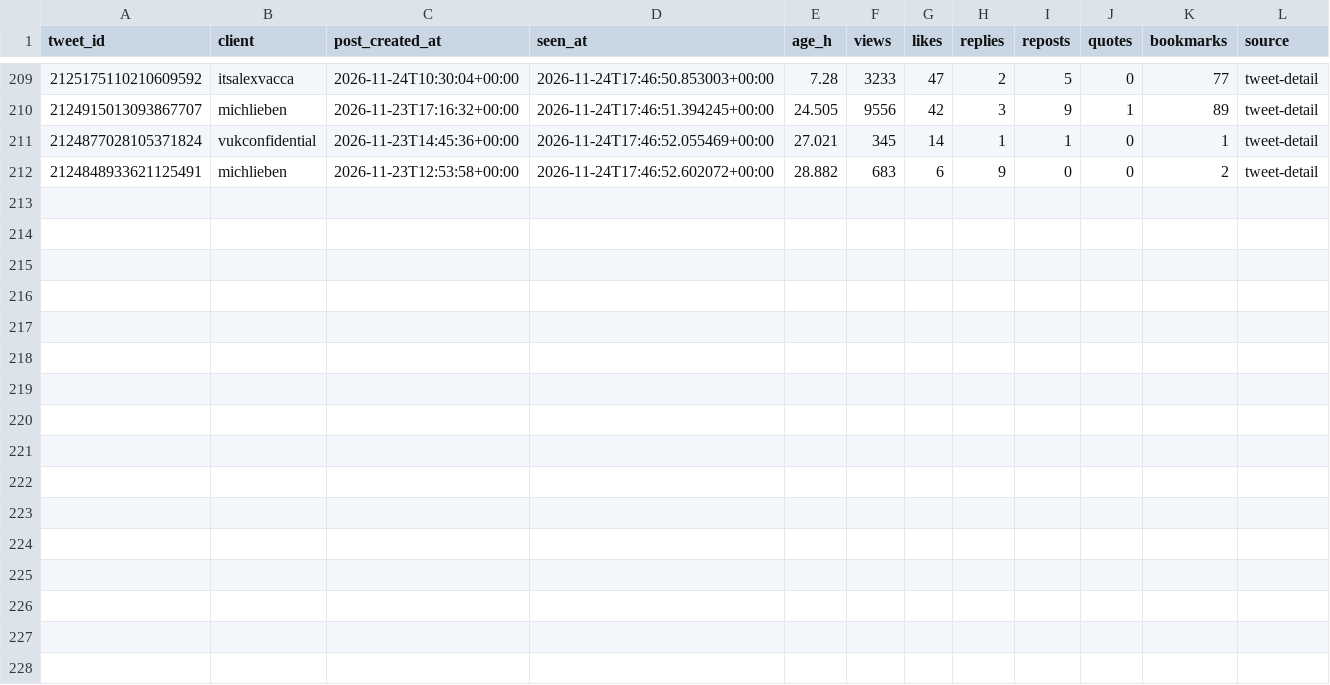
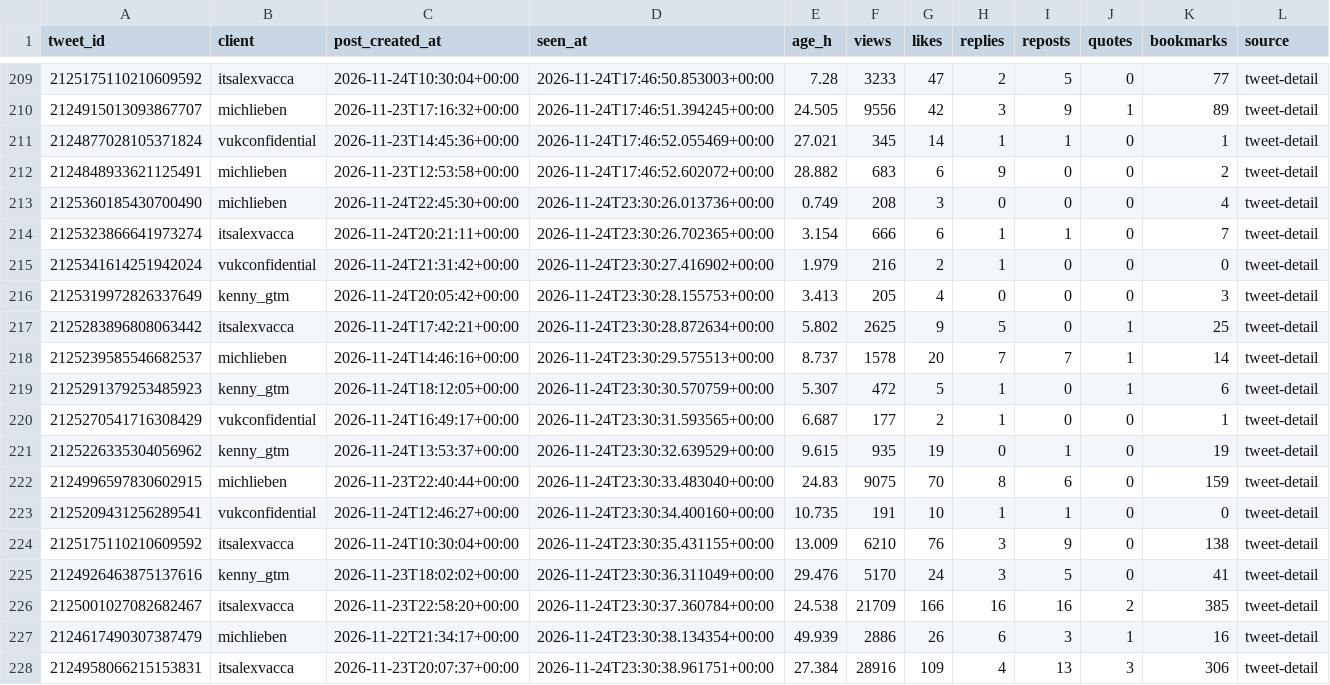
Before and after one commit to Sai-Prashanth123/Audience-Seeding, a CSV file: data/ledger/snapshots.csv, drawn as a sheet; only a part is shown, gaps mark what is left out.

```diff
--- a/data/ledger/snapshots.csv
+++ b/data/ledger/snapshots.csv
@@ -212 +212,17 @@ tweet_id,client,post_created_at,seen_at,age_h,views,likes,replies,reposts,quotes
 2124848933621125491,michlieben,2026-11-23T12:53:58+00:00,2026-11-24T17:46:52.602072+00:00,28.882,683,6,9,0,0,2,tweet-detail
+2125360185430700490,michlieben,2026-11-24T22:45:30+00:00,2026-11-24T23:30:26.013736+00:00,0.749,208,3,0,0,0,4,tweet-detail
+2125323866641973274,itsalexvacca,2026-11-24T20:21:11+00:00,2026-11-24T23:30:26.702365+00:00,3.154,666,6,1,1,0,7,tweet-detail
+2125341614251942024,vukconfidential,2026-11-24T21:31:42+00:00,2026-11-24T23:30:27.416902+00:00,1.979,216,2,1,0,0,0,tweet-detail
+2125319972826337649,kenny_gtm,2026-11-24T20:05:42+00:00,2026-11-24T23:30:28.155753+00:00,3.413,205,4,0,0,0,3,tweet-detail
+2125283896808063442,itsalexvacca,2026-11-24T17:42:21+00:00,2026-11-24T23:30:28.872634+00:00,5.802,2625,9,5,0,1,25,tweet-detail
+2125239585546682537,michlieben,2026-11-24T14:46:16+00:00,2026-11-24T23:30:29.575513+00:00,8.737,1578,20,7,7,1,14,tweet-detail
+2125291379253485923,kenny_gtm,2026-11-24T18:12:05+00:00,2026-11-24T23:30:30.570759+00:00,5.307,472,5,1,0,1,6,tweet-detail
+2125270541716308429,vukconfidential,2026-11-24T16:49:17+00:00,2026-11-24T23:30:31.593565+00:00,6.687,177,2,1,0,0,1,tweet-detail
+2125226335304056962,kenny_gtm,2026-11-24T13:53:37+00:00,2026-11-24T23:30:32.639529+00:00,9.615,935,19,0,1,0,19,tweet-detail
+2124996597830602915,michlieben,2026-11-23T22:40:44+00:00,2026-11-24T23:30:33.483040+00:00,24.83,9075,70,8,6,0,159,tweet-detail
+2125209431256289541,vukconfidential,2026-11-24T12:46:27+00:00,2026-11-24T23:30:34.400160+00:00,10.735,191,10,1,1,0,0,tweet-detail
+2125175110210609592,itsalexvacca,2026-11-24T10:30:04+00:00,2026-11-24T23:30:35.431155+00:00,13.009,6210,76,3,9,0,138,tweet-detail
+2124926463875137616,kenny_gtm,2026-11-23T18:02:02+00:00,2026-11-24T23:30:36.311049+00:00,29.476,5170,24,3,5,0,41,tweet-detail
+2125001027082682467,itsalexvacca,2026-11-23T22:58:20+00:00,2026-11-24T23:30:37.360784+00:00,24.538,21709,166,16,16,2,385,tweet-detail
+2124617490307387479,michlieben,2026-11-22T21:34:17+00:00,2026-11-24T23:30:38.134354+00:00,49.939,2886,26,6,3,1,16,tweet-detail
+2124958066215153831,itsalexvacca,2026-11-23T20:07:37+00:00,2026-11-24T23:30:38.961751+00:00,27.384,28916,109,4,13,3,306,tweet-detail
```
Also changed, not shown: data/ledger/post_engagers.csv, reports/1D_live.csv, 7 other files.
